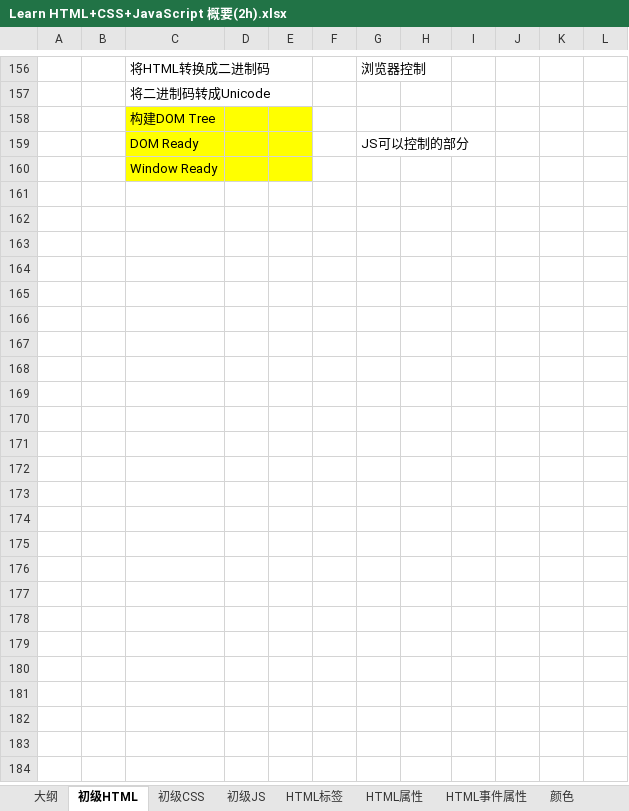
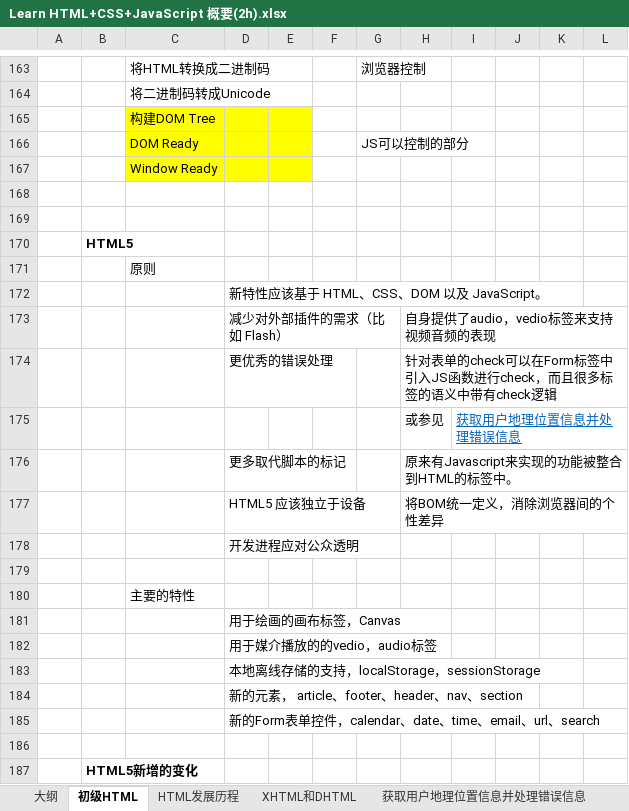
Before and after one commit to OptimusZhang/testJavaScript, an Excel workbook: docs/Learn HTML+CSS+JavaScript 概要(2h).xlsx, sheet 初级HTML, drawn as a sheet; only a part is shown, gaps mark what is left out; values as stored, in another font and other column widths than the file's, no borders; charts and pictures not drawn; the diff covers the shown part only; the diff names each change by its address in the sheet, - before the commit and + after, or states it on an @@ line.

Commit message:
remove sample.zip modify the HTML doc

```diff
--- a/docs/Learn HTML+CSS+JavaScript 概要(2h).xlsx (sheet 初级HTML)
+++ b/docs/Learn HTML+CSS+JavaScript 概要(2h).xlsx (sheet 初级HTML)
+sheet tab: HTML发展历程
+sheet tab: XHTML和DHTML
+sheet tab: 获取用户地理位置信息并处理错误信息
+row 168: (empty)
+row 169: (empty)
+row 170:  | HTML5
+row 171:  |  | 原则
+row 172:  |  |  | 新特性应该基于 HTML、CSS、DOM 以及 JavaScript。
+row 173:  |  |  | 减少对外部插件的需求（比如 Flash） |  |  |  | 自身提供了audio，vedio标签来支持视频音频的表现
+row 174:  |  |  | 更优秀的错误处理 |  |  |  | 针对表单的check可以在Form标签中引入JS函数进行check，而且很多标签的语义中带有check逻辑
+row 175:  |  |  |  |  |  |  | 或参见 | 获取用户地理位置信息并处理错误信息
+row 176:  |  |  | 更多取代脚本的标记 |  |  |  | 原来有Javascript来实现的功能被整合到HTML的标签中。
+row 177:  |  |  | HTML5 应该独立于设备 |  |  |  | 将BOM统一定义，消除浏览器间的个性差异
+row 178:  |  |  | 开发进程应对公众透明
+row 179: (empty)
+row 180:  |  | 主要的特性
+row 181:  |  |  | 用于绘画的画布标签，Canvas
+row 182:  |  |  | 用于媒介播放的的vedio，audio标签
+row 183:  |  |  | 本地离线存储的支持，localStorage，sessionStorage
+row 184:  |  |  | 新的元素， article、footer、header、nav、section
+row 185:  |  |  | 新的Form表单控件，calendar、date、time、email、url、search
+row 186: (empty)
+row 187:  | HTML5新增的变化
```
Also changed, not shown: 41 added rows and 2 removed rows elsewhere in this sheet, charts or pictures, 1 other file.
